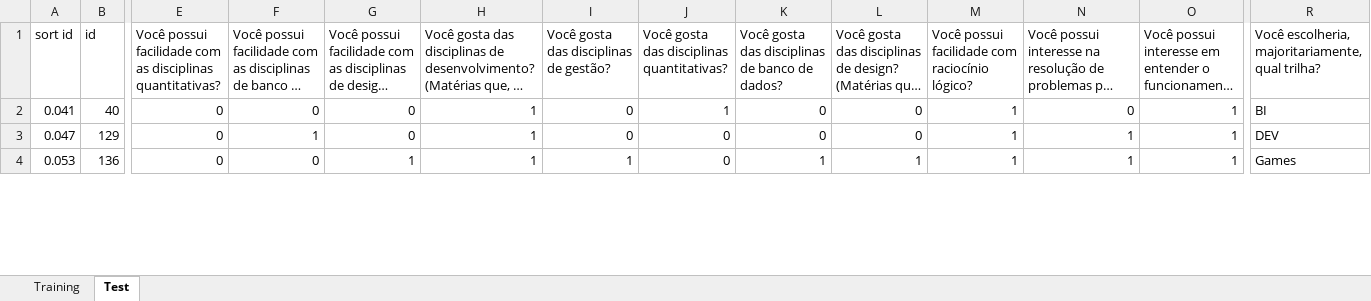
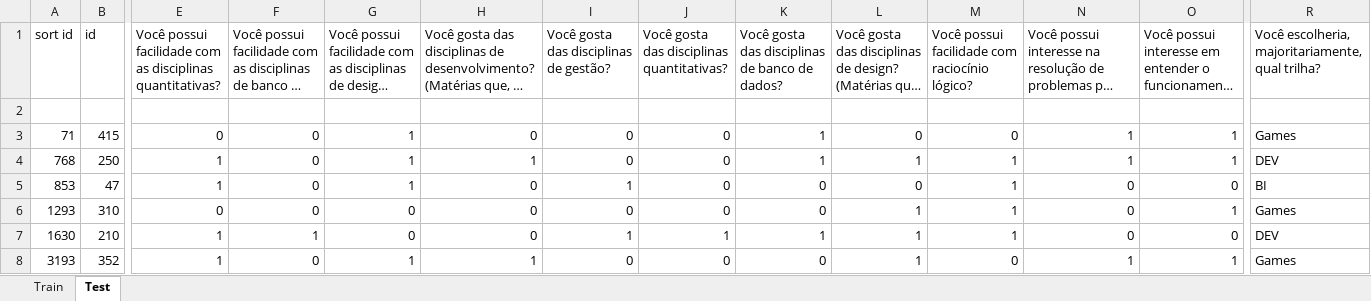
Before and after one commit to tech-espm/pic-sortinghat, an Excel workbook: data/Sample.xlsx, sheet Test, drawn as a sheet; only a part is shown, gaps mark what is left out; long unchanged cells end in …; values as stored, in another font and other column widths than the file's, no cell formats; addresses are those after the commit; rows hold the shown columns only; the diff covers the shown part only; the diff names each change by its address in the sheet, - before the commit and + after, or states it on an @@ line.

```diff
--- a/data/Sample.xlsx (sheet Test)
+++ b/data/Sample.xlsx (sheet Test)
-sheet tab: Training
+sheet tab: Train
+row 2: (empty)
+row 3: 71 | 415 | 0 | 0 | 1 | 0 | 0 | 0 | 1 | 0 | 0 | 1 | 1 | Games
+row 4: 768 | 250 | 1 | 0 | 1 | 1 | 0 | 0 | 1 | 1 | 1 | 1 | 1 | DEV
-A5 (sort id): 0.041
+A5 (sort id): 853
-B5 (id): 40
+B5 (id): 47
-E5: 0
+E5: 1
-G5: 0
+G5: 1
-H5:H6: 1
+H5:H6: 0
-I5: 0
+I5: 1
-J5: 1
+J5: 0
-O5: 1
+O5: 0
-A6 (sort id): 0.047
+A6 (sort id): 1293
-B6 (id): 129
+B6 (id): 310
-F6: 1
+F6: 0
-L6: 0
+L6: 1
-N6: 1
+N6: 0
-R6: DEV
+R6: Games
+row 7: 1630 | 210 | 1 | 1 | 0 | 0 | 1 | 1 | 1 | 1 | 1 | 0 | 0 | DEV
-A8 (sort id): 0.053
+A8 (sort id): 3193
-B8 (id): 136
+B8 (id): 352
-E8: 0
+E8: 1
-I8: 1
+I8: 0
-K8: 1
+K8: 0
-M8: 1
+M8: 0
```
Also changed, not shown: 52 added rows, 4 removed rows and 221 edited cells elsewhere in this sheet, sheet Train, cell formats, data/Test.xlsx, data/Train.xlsx, 1 other file.
